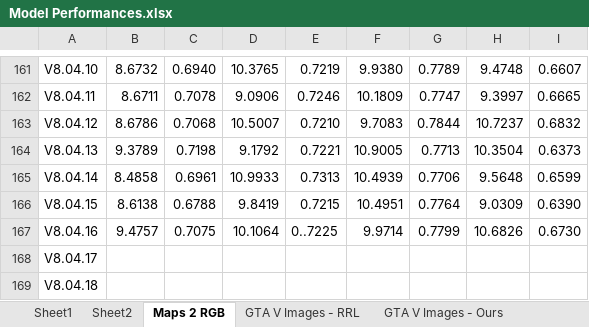
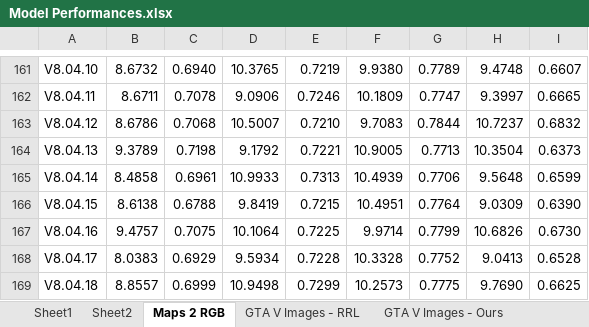
Before and after one commit to NeilDG/SynthShadowRemoval, an Excel workbook: Model Performances.xlsx, sheet Maps 2 RGB, drawn as a sheet; only a part is shown, gaps mark what is left out; values as stored, in another font and other column widths than the file's, no borders; conditional formats not drawn; the diff names each change by its address in the sheet, - before the commit and + after, or states it on an @@ line.

Commit message:
Update Model Performances.xlsx

```diff
--- a/Model Performances.xlsx (sheet Maps 2 RGB)
+++ b/Model Performances.xlsx (sheet Maps 2 RGB)
-E167: 0..7225
+E167: 0.7225
-B168: (empty)
+B168: 8.0383
-C168: (empty)
+C168: 0.6929
-D168: (empty)
+D168: 9.5934
-E168: (empty)
+E168: 0.7228
-F168: (empty)
+F168: 10.3328
-G168: (empty)
+G168: 0.7752
-H168: (empty)
+H168: 9.0413
-I168: (empty)
+I168: 0.6528
-B169: (empty)
+B169: 8.8557
-C169: (empty)
+C169: 0.6999
-D169: (empty)
+D169: 10.9498
-E169: (empty)
+E169: 0.7299
-F169: (empty)
+F169: 10.2573
-G169: (empty)
+G169: 0.7775
-H169: (empty)
+H169: 9.7690
-I169: (empty)
+I169: 0.6625
```
